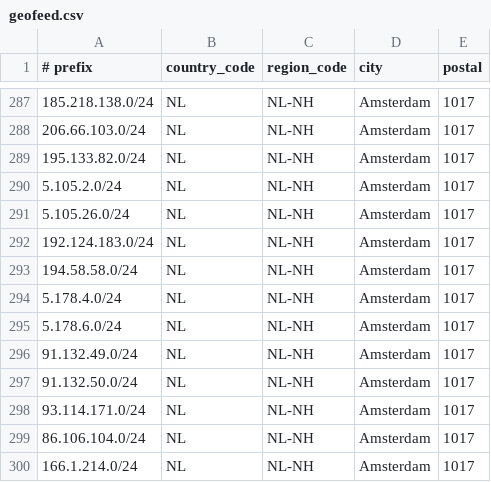
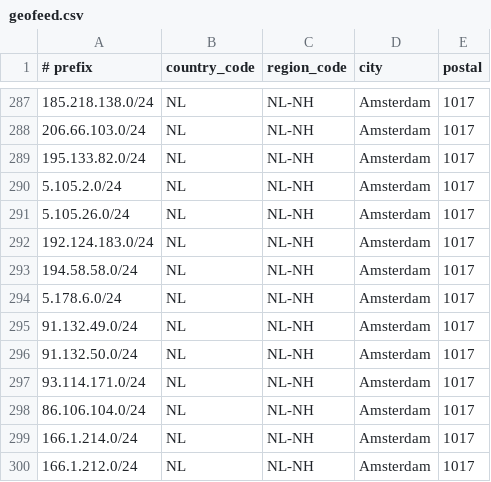
Before and after one commit to descapital/geofeed, a CSV file: geofeed.csv, drawn as a sheet; only a part is shown, gaps mark what is left out; the shorter side is filled out with more unchanged rows.

Commit message:
Update geofeed.csv

```diff
--- a/geofeed.csv
+++ b/geofeed.csv
@@ -293,3 +293,2 @@
 194.58.58.0/24,NL,NL-NH,Amsterdam,1017
-5.178.4.0/24,NL,NL-NH,Amsterdam,1017
 5.178.6.0/24,NL,NL-NH,Amsterdam,1017
```
